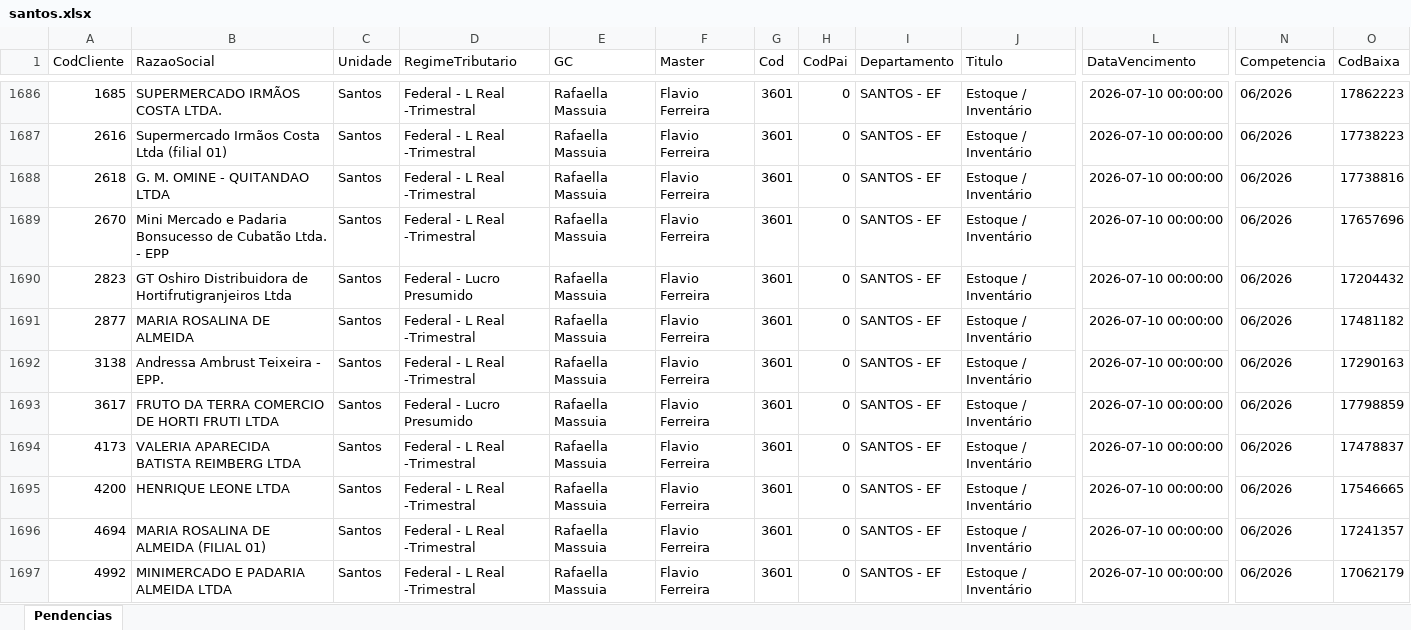
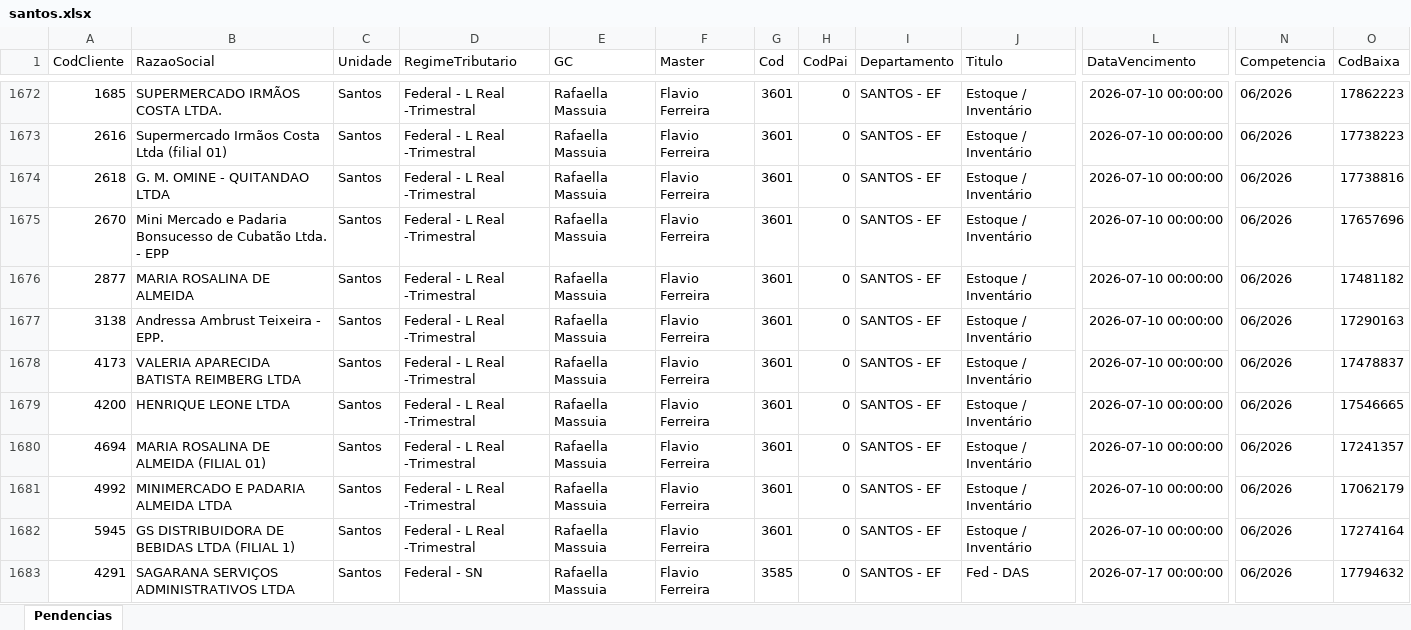
Before and after one commit to willianemanoel/Portal-das-tarefas-teste-, an Excel workbook: dados/base/santos.xlsx, sheet Pendencias, drawn as a sheet; only a part is shown, gaps mark what is left out; the shorter side is filled out with more unchanged rows; values as stored, in another font and other column widths than the file's, no borders; removed rows and columns are numbered as before the commit, all else as after; rows hold the shown columns only; the diff covers the shown part only; the diff names each change by its address in the sheet, - before the commit and + after, or states it on an @@ line.

```diff
--- a/dados/base/santos.xlsx (sheet Pendencias)
+++ b/dados/base/santos.xlsx (sheet Pendencias)
-row 1690: 2823 | GT Oshiro Distribuidora de Hortifrutigranjeiros Ltda | Santos | Federal - Lucro Presumido | Rafaella Massuia | Flavio Ferreira | 3601 | 0 | SANTOS - EF | Estoque / Inventário | 2026-07-10 00:00:00 | 06/2026 | 17204432
-row 1693: 3617 | FRUTO DA TERRA COMERCIO DE HORTI FRUTI LTDA | Santos | Federal - Lucro Presumido | Rafaella Massuia | Flavio Ferreira | 3601 | 0 | SANTOS - EF | Estoque / Inventário | 2026-07-10 00:00:00 | 06/2026 | 17798859
```
Also changed, not shown: 25 added rows, 25 removed rows and 11 edited cells elsewhere in this sheet, dados/base/goias.xlsx, 1 other file.
